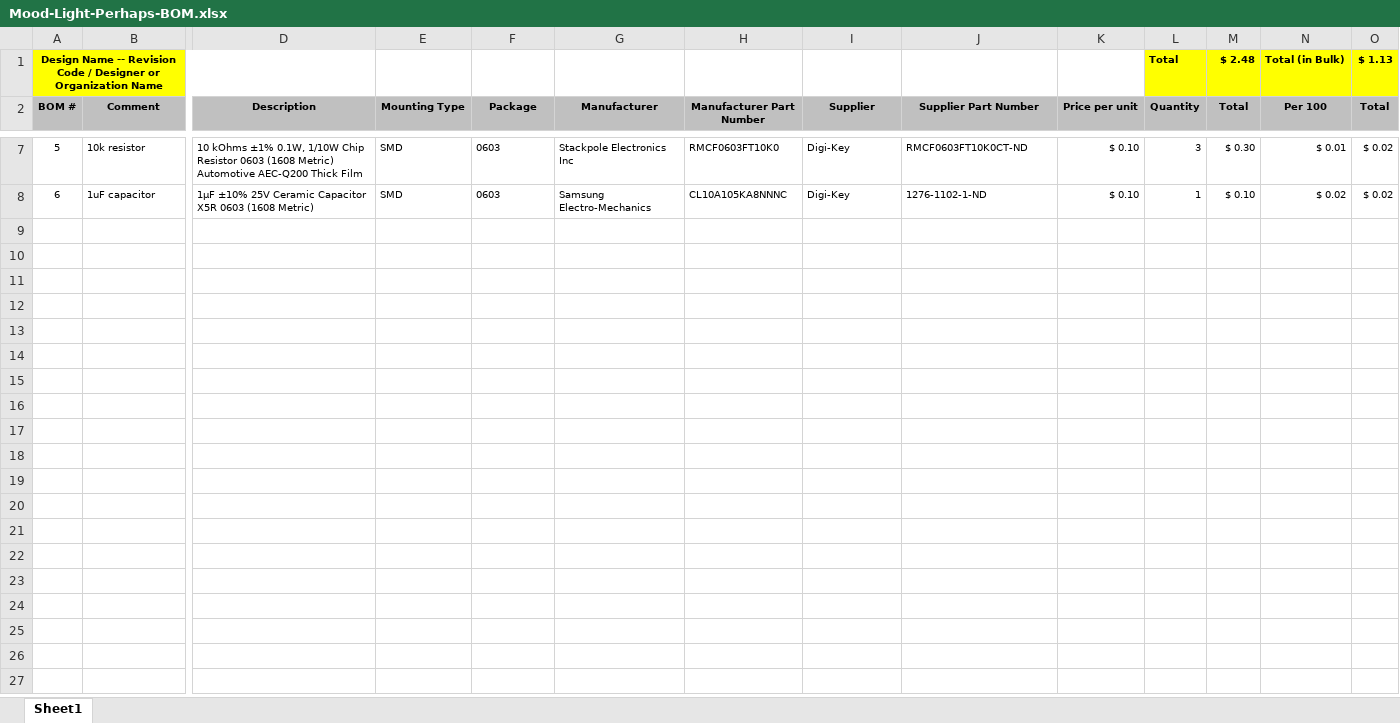
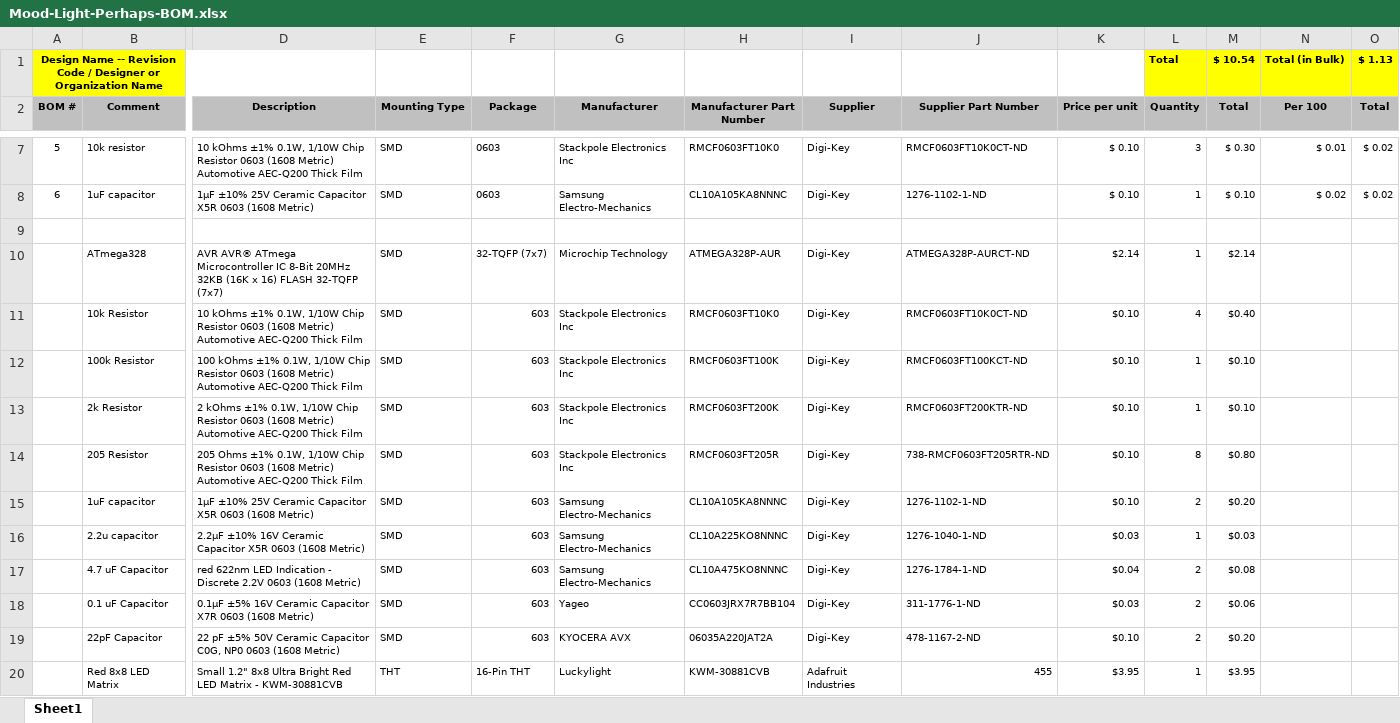
Before and after one commit to MRezqalla/Mood-Light-Perhaps, an Excel workbook: Hardware/Mood-Light-Perhaps-BOM.xlsx, sheet Sheet1, drawn as a sheet; only a part is shown, gaps mark what is left out; values as stored, in another font and other column widths than the file's, no borders; rows hold the shown columns only; the diff names each change by its address in the sheet, - before the commit and + after, or states it on an @@ line.

Commit message:
Updated BOM Part 1

```diff
--- a/Hardware/Mood-Light-Perhaps-BOM.xlsx (sheet Sheet1)
+++ b/Hardware/Mood-Light-Perhaps-BOM.xlsx (sheet Sheet1)
-M1 (Total): $ 2.48
+M1 (Total): $ 10.54
+row 9: (empty)
+row 10:  | ATmega328 | AVR AVR® ATmega Microcontroller IC 8-Bit 20MHz 32KB (16K x 16) FLASH 32-TQFP (7x7) | SMD | 32-TQFP (7x7) | Microchip Technology | ATMEGA328P-AUR | Digi-Key | ATMEGA328P-AURCT-ND | $2.14 | 1 | $2.14
+row 11:  | 10k Resistor | 10 kOhms ±1% 0.1W, 1/10W Chip Resistor 0603 (1608 Metric) Automotive AEC-Q200 Thick Film | SMD | 603 | Stackpole Electronics Inc | RMCF0603FT10K0 | Digi-Key | RMCF0603FT10K0CT-ND | $0.10 | 4 | $0.40
+row 12:  | 100k Resistor | 100 kOhms ±1% 0.1W, 1/10W Chip Resistor 0603 (1608 Metric) Automotive AEC-Q200 Thick Film | SMD | 603 | Stackpole Electronics Inc | RMCF0603FT100K | Digi-Key | RMCF0603FT100KCT-ND | $0.10 | 1 | $0.10
+row 13:  | 2k Resistor | 2 kOhms ±1% 0.1W, 1/10W Chip Resistor 0603 (1608 Metric) Automotive AEC-Q200 Thick Film | SMD | 603 | Stackpole Electronics Inc | RMCF0603FT200K | Digi-Key | RMCF0603FT200KTR-ND | $0.10 | 1 | $0.10
+row 14:  | 205 Resistor | 205 Ohms ±1% 0.1W, 1/10W Chip Resistor 0603 (1608 Metric) Automotive AEC-Q200 Thick Film | SMD | 603 | Stackpole Electronics Inc | RMCF0603FT205R | Digi-Key | 738-RMCF0603FT205RTR-ND | $0.10 | 8 | $0.80
+row 15:  | 1uF capacitor | 1µF ±10% 25V Ceramic Capacitor X5R 0603 (1608 Metric) | SMD | 603 | Samsung Electro-Mechanics | CL10A105KA8NNNC | Digi-Key | 1276-1102-1-ND | $0.10 | 2 | $0.20
+row 16:  | 2.2u capacitor | 2.2µF ±10% 16V Ceramic Capacitor X5R 0603 (1608 Metric) | SMD | 603 | Samsung Electro-Mechanics | CL10A225KO8NNNC | Digi-Key | 1276-1040-1-ND | $0.03 | 1 | $0.03
+row 17:  | 4.7 uF Capacitor | red 622nm LED Indication - Discrete 2.2V 0603 (1608 Metric) | SMD | 603 | Samsung Electro-Mechanics | CL10A475KO8NNNC | Digi-Key | 1276-1784-1-ND | $0.04 | 2 | $0.08
+row 18:  | 0.1 uF Capacitor | 0.1µF ±5% 16V Ceramic Capacitor X7R 0603 (1608 Metric) | SMD | 603 | Yageo | CC0603JRX7R7BB104 | Digi-Key | 311-1776-1-ND | $0.03 | 2 | $0.06
+row 19:  | 22pF Capacitor | 22 pF ±5% 50V Ceramic Capacitor C0G, NP0 0603 (1608 Metric) | SMD | 603 | KYOCERA AVX | 06035A220JAT2A | Digi-Key | 478-1167-2-ND | $0.10 | 2 | $0.20
+row 20:  | Red 8x8 LED Matrix | Small 1.2" 8x8 Ultra Bright Red LED Matrix - KWM-30881CVB | THT | 16-Pin THT | Luckylight | KWM-30881CVB | Adafruit Industries | 455 | $3.95 | 1 | $3.95
```
Also changed, not shown: formulas that keep their value, 1 other file.
